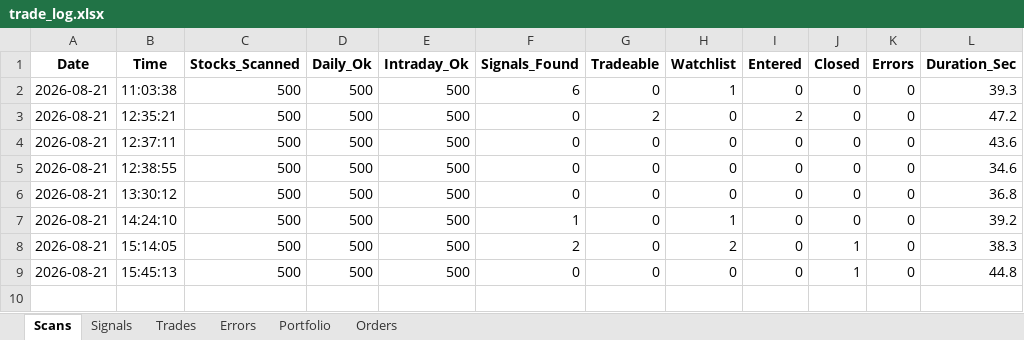
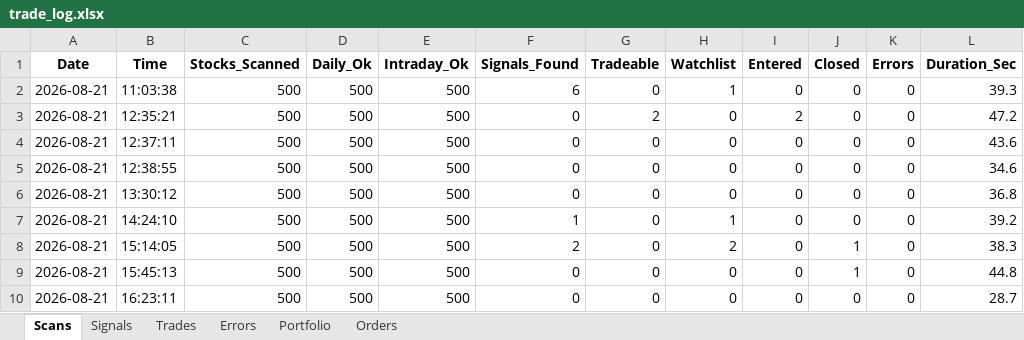
Before and after one commit to thokfoot/nifty500-scanner-bot, an Excel workbook: data/trade_log.xlsx, sheet Scans, drawn as a sheet; values as stored, in another font and other column widths than the file's, no borders; the diff names each change by its address in the sheet, - before the commit and + after, or states it on an @@ line.

```diff
--- a/data/trade_log.xlsx (sheet Scans)
+++ b/data/trade_log.xlsx (sheet Scans)
+row 10: 2026-08-21 | 16:23:11 | 500 | 500 | 500 | 0 | 0 | 0 | 0 | 0 | 0 | 28.7
```
Also changed, not shown: sheet Portfolio, 1 other file.
